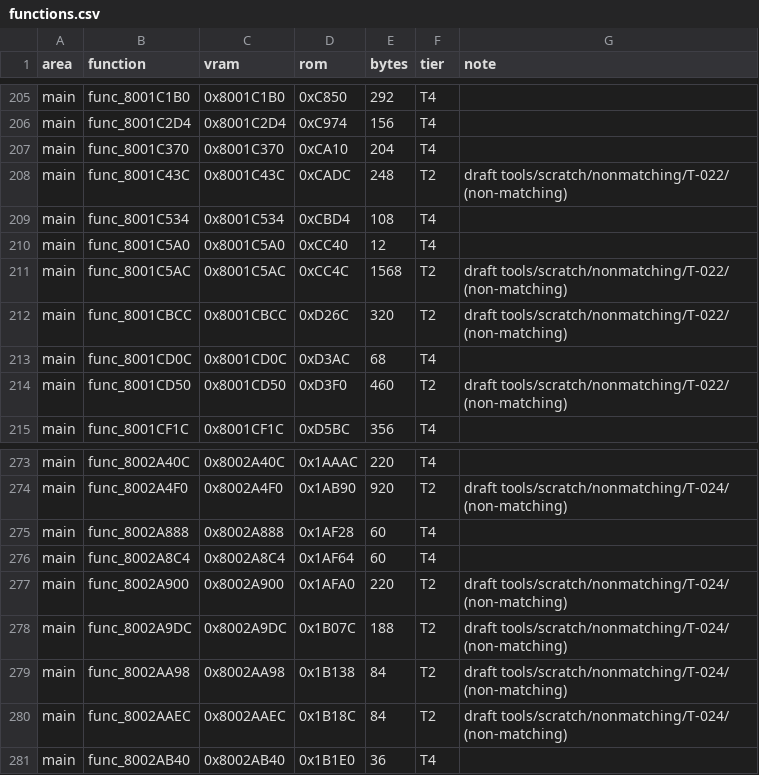
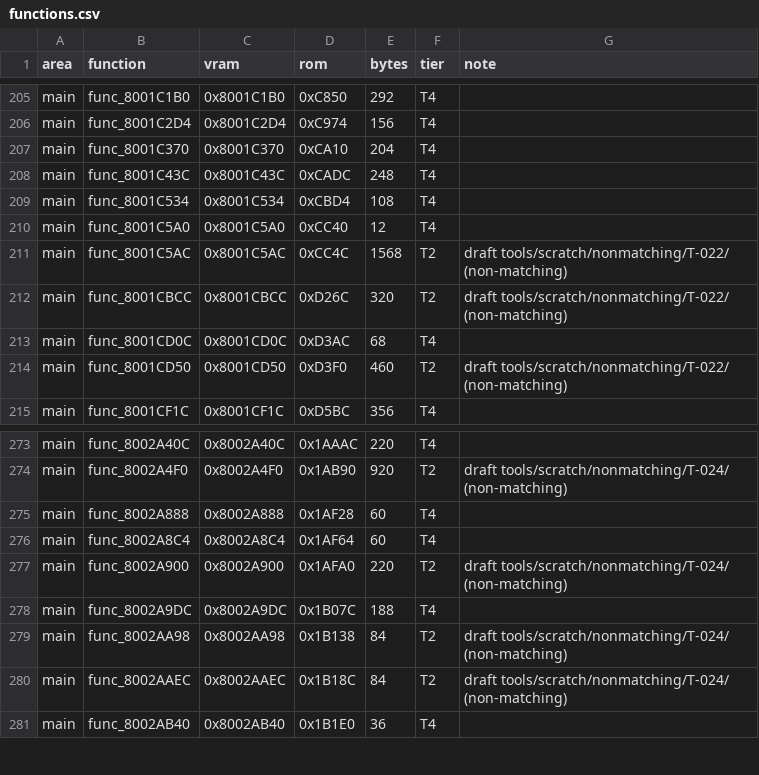
Before and after one commit to RodrigoTR04/killer-instinct-gold-n64, a CSV file: docs/functions.csv, drawn as a sheet; only a part is shown, gaps mark what is left out.

```diff
--- a/docs/functions.csv
+++ b/docs/functions.csv
@@ -207,3 +207,3 @@ main,func_8001C2D4,0x8001C2D4,0xC974,156,T4,
 main,func_8001C370,0x8001C370,0xCA10,204,T4,
-main,func_8001C43C,0x8001C43C,0xCADC,248,T2,draft tools/scratch/nonmatching/T-022/ (non-matching)
+main,func_8001C43C,0x8001C43C,0xCADC,248,T4,
 main,func_8001C534,0x8001C534,0xCBD4,108,T4,
@@ -277,3 +277,3 @@ main,func_8002A8C4,0x8002A8C4,0x1AF64,60,T4,
 main,func_8002A900,0x8002A900,0x1AFA0,220,T2,draft tools/scratch/nonmatching/T-024/ (non-matching)
-main,func_8002A9DC,0x8002A9DC,0x1B07C,188,T2,draft tools/scratch/nonmatching/T-024/ (non-matching)
+main,func_8002A9DC,0x8002A9DC,0x1B07C,188,T4,
 main,func_8002AA98,0x8002AA98,0x1B138,84,T2,draft tools/scratch/nonmatching/T-024/ (non-matching)
```
Also changed, not shown: tools/progress/status.csv, 31 other files.
